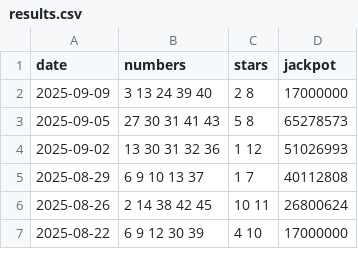
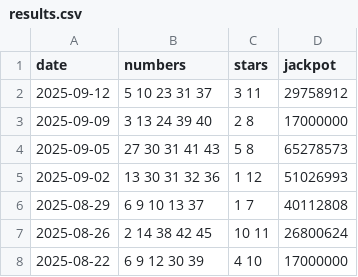
Before and after one commit to pmreis/emobility, a CSV file: data/outputs/results.csv, drawn as a sheet; only a part is shown.

```diff
--- a/data/outputs/results.csv
+++ b/data/outputs/results.csv
@@ -1,2 +1,3 @@
 date,numbers,stars,jackpot
+2025-09-12,5 10 23 31 37,3 11,29758912
 2025-09-09,3 13 24 39 40,2 8,17000000
```
